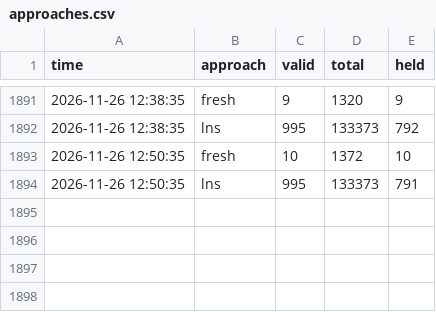
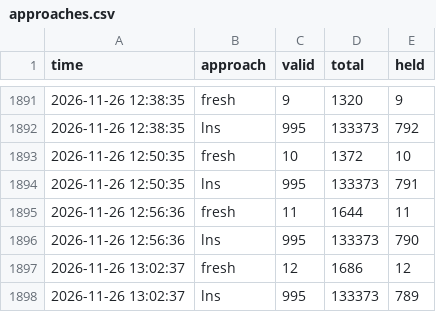
Before and after one commit to Chan-b0b/Santa2026, a CSV file: board/approaches.csv, drawn as a sheet; only a part is shown, gaps mark what is left out.

Commit message:
board: 총점 133070

```diff
--- a/board/approaches.csv
+++ b/board/approaches.csv
@@ -1894 +1894,5 @@ time,approach,valid,total,held
 2026-11-26 12:50:35,lns,995,133373,791
+2026-11-26 12:56:36,fresh,11,1644,11
+2026-11-26 12:56:36,lns,995,133373,790
+2026-11-26 13:02:37,fresh,12,1686,12
+2026-11-26 13:02:37,lns,995,133373,789
```
Also changed, not shown: board/history.csv, board/matrix.csv, 2 other files.
